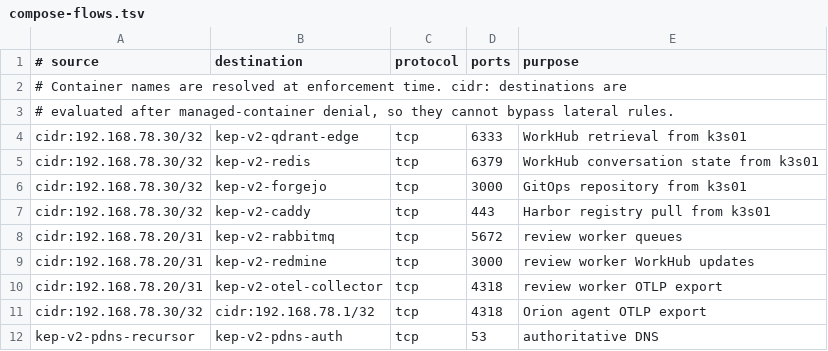
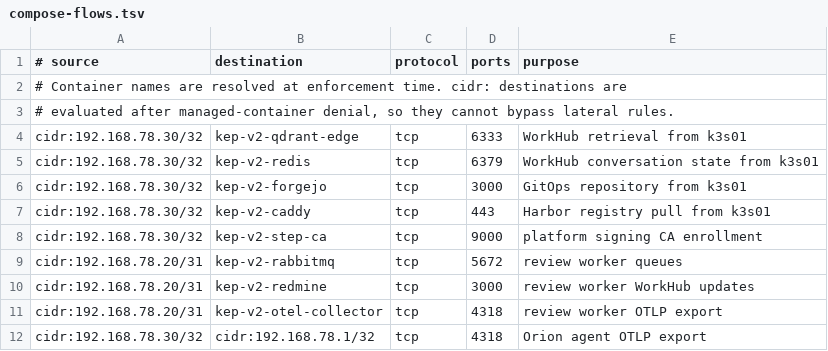
Before and after one commit to Brad-Edwards/shifter-scenarios, a TSV file: keplerops-ai/docs/campaign-v2/template/network/compose-flows.tsv, drawn as a sheet; only a part is shown; the shorter side is filled out with more unchanged rows; the diff names each change by its address in the sheet, - before the commit and + after, or states it on an @@ line.

Commit message:
fix: unblock fresh platform startup

```diff
--- a/keplerops-ai/docs/campaign-v2/template/network/compose-flows.tsv
+++ b/keplerops-ai/docs/campaign-v2/template/network/compose-flows.tsv
+row 8: cidr:192.168.78.30/32 | kep-v2-step-ca | tcp | 9000 | platform signing CA enrollment
```
Also changed, not shown: 4 other files.
